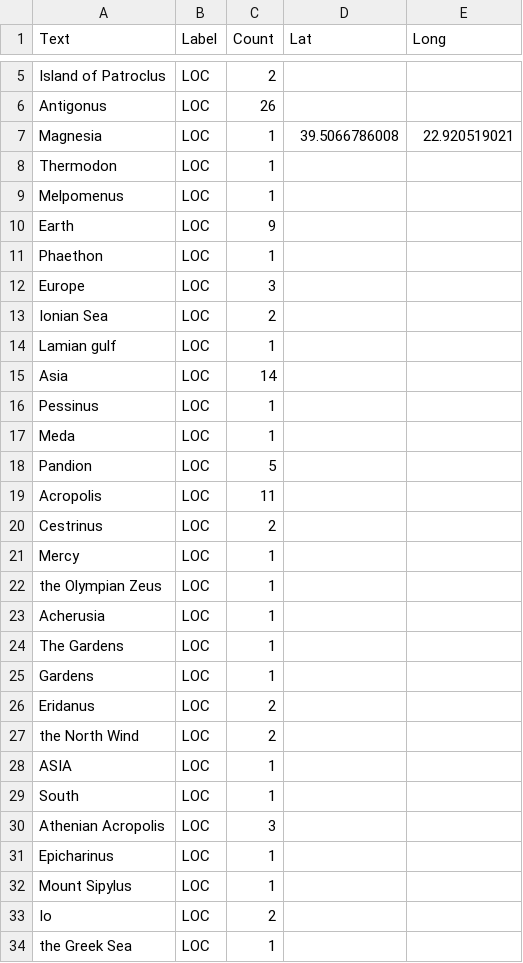
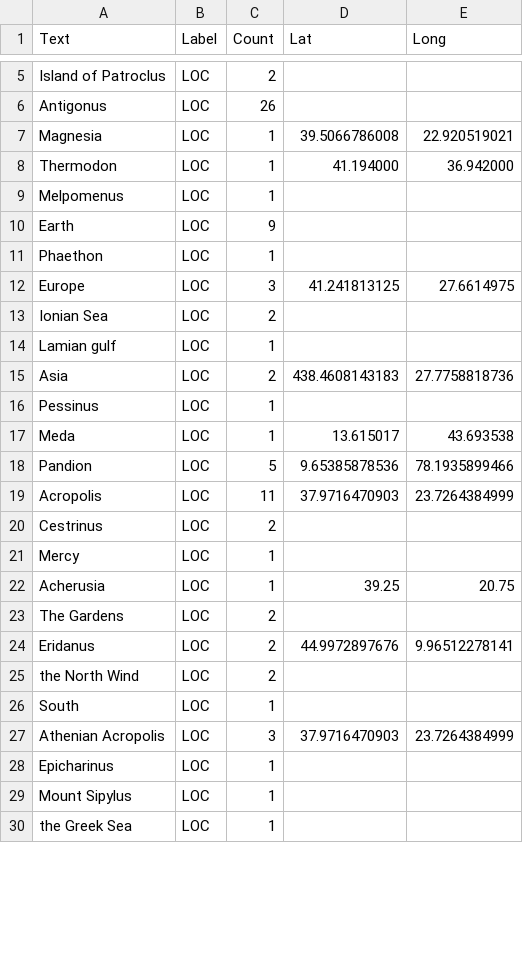
Before and after one commit to kmuhle/IntroDH, a CSV file: Periegesis.csv, drawn as a sheet; only a part is shown, gaps mark what is left out; the diff covers the shown part only.

Commit message:
added lat longs

```diff
--- a/Periegesis.csv
+++ b/Periegesis.csv
@@ -7,3 +7,3 @@ Antigonus,LOC,26
 Magnesia,LOC,1,39.5066786008,22.920519021
-Thermodon,LOC,1
+Thermodon,LOC,1,41.194000,36.942000
 Melpomenus,LOC,1
@@ -11,2 +11,2 @@ Earth,LOC,9
 Phaethon,LOC,1
-Europe,LOC,3
+Europe,LOC,3,41.241813125,27.6614975
@@ -14,21 +14,17 @@ Ionian Sea,LOC,2
 Lamian gulf,LOC,1
-Asia,LOC,14
+Asia,LOC,2,438.4608143183,27.7758818736
 Pessinus,LOC,1
-Meda,LOC,1
-Pandion,LOC,5
-Acropolis,LOC,11
+Meda,LOC,1,13.615017,43.693538
+Pandion,LOC,5,9.65385878536,78.1935899466
+Acropolis,LOC,11,37.9716470903,23.7264384999
 Cestrinus,LOC,2
 Mercy,LOC,1
-the Olympian Zeus,LOC,1
-Acherusia,LOC,1
-The Gardens,LOC,1
-Gardens,LOC,1
-Eridanus,LOC,2
+Acherusia,LOC,1,39.25, 20.75
+The Gardens,LOC,2
+Eridanus,LOC,2,44.9972897676, 9.96512278141
 the North Wind,LOC,2
-ASIA,LOC,1
 South,LOC,1
-Athenian Acropolis,LOC,3
+Athenian Acropolis,LOC,3,37.9716470903,23.7264384999
 Epicharinus,LOC,1
 Mount Sipylus,LOC,1
-Io,LOC,2
 the Greek Sea,LOC,1
```
Also changed, not shown: 1 added row and 8 edited cells elsewhere in this file.
